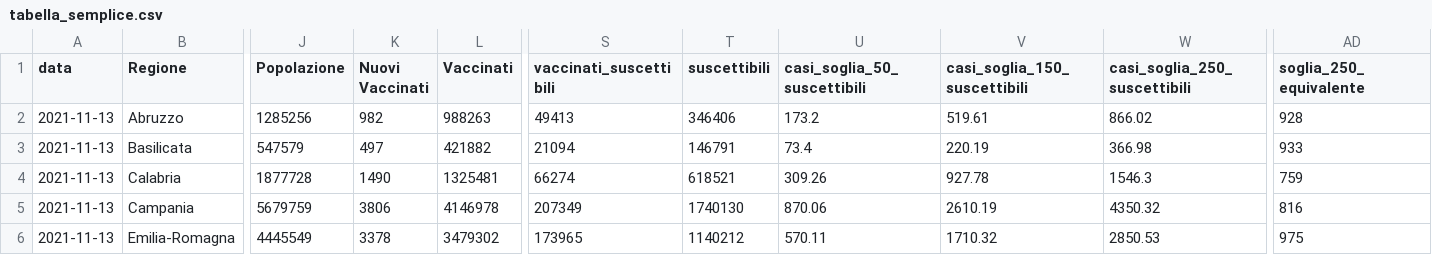
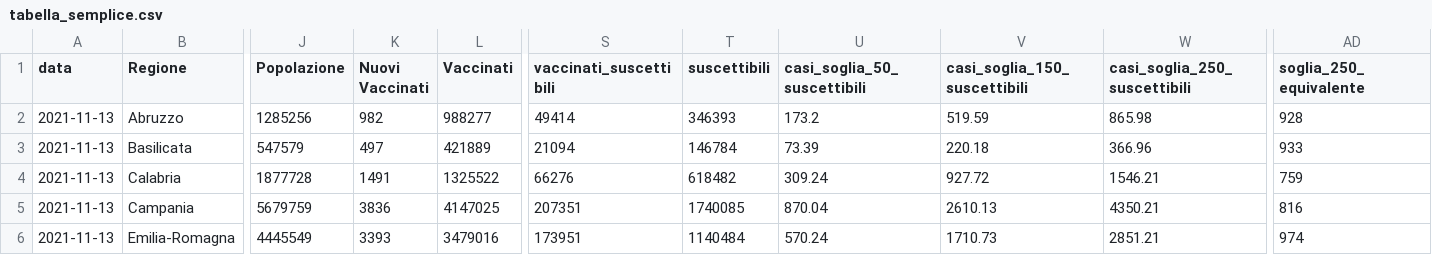
Before and after one commit to Data-Network-Lab/indicatore_zona_gialla, a CSV file: data/graph-data/tabella_semplice.csv, drawn as a sheet; only a part is shown, gaps mark what is left out; the diff covers the shown part only; the diff names each change by its address in the sheet, - before the commit and + after, or states it on an @@ line.

```diff
--- a/data/graph-data/tabella_semplice.csv
+++ b/data/graph-data/tabella_semplice.csv
-L2 (Vaccinati): 988263
+L2 (Vaccinati): 988277
-S2 (vaccinati_suscettibili): 49413
+S2 (vaccinati_suscettibili): 49414
-T2 (suscettibili): 346406
+T2 (suscettibili): 346393
-V2 (casi_soglia_150_suscettibili): 519.61
+V2 (casi_soglia_150_suscettibili): 519.59
-W2 (casi_soglia_250_suscettibili): 866.02
+W2 (casi_soglia_250_suscettibili): 865.98
-L3 (Vaccinati): 421882
+L3 (Vaccinati): 421889
-T3 (suscettibili): 146791
+T3 (suscettibili): 146784
-U3 (casi_soglia_50_suscettibili): 73.4
+U3 (casi_soglia_50_suscettibili): 73.39
-V3 (casi_soglia_150_suscettibili): 220.19
+V3 (casi_soglia_150_suscettibili): 220.18
-W3 (casi_soglia_250_suscettibili): 366.98
+W3 (casi_soglia_250_suscettibili): 366.96
-K4 (Nuovi Vaccinati): 1490
+K4 (Nuovi Vaccinati): 1491
-L4 (Vaccinati): 1325481
+L4 (Vaccinati): 1325522
-S4 (vaccinati_suscettibili): 66274
+S4 (vaccinati_suscettibili): 66276
-T4 (suscettibili): 618521
+T4 (suscettibili): 618482
-U4 (casi_soglia_50_suscettibili): 309.26
+U4 (casi_soglia_50_suscettibili): 309.24
-V4 (casi_soglia_150_suscettibili): 927.78
+V4 (casi_soglia_150_suscettibili): 927.72
-W4 (casi_soglia_250_suscettibili): 1546.3
+W4 (casi_soglia_250_suscettibili): 1546.21
-K5 (Nuovi Vaccinati): 3806
+K5 (Nuovi Vaccinati): 3836
-L5 (Vaccinati): 4146978
+L5 (Vaccinati): 4147025
-S5 (vaccinati_suscettibili): 207349
+S5 (vaccinati_suscettibili): 207351
-T5 (suscettibili): 1740130
+T5 (suscettibili): 1740085
-U5 (casi_soglia_50_suscettibili): 870.06
+U5 (casi_soglia_50_suscettibili): 870.04
-V5 (casi_soglia_150_suscettibili): 2610.19
+V5 (casi_soglia_150_suscettibili): 2610.13
-W5 (casi_soglia_250_suscettibili): 4350.32
+W5 (casi_soglia_250_suscettibili): 4350.21
-K6 (Nuovi Vaccinati): 3378
+K6 (Nuovi Vaccinati): 3393
-L6 (Vaccinati): 3479302
+L6 (Vaccinati): 3479016
-S6 (vaccinati_suscettibili): 173965
+S6 (vaccinati_suscettibili): 173951
-T6 (suscettibili): 1140212
+T6 (suscettibili): 1140484
-U6 (casi_soglia_50_suscettibili): 570.11
+U6 (casi_soglia_50_suscettibili): 570.24
-V6 (casi_soglia_150_suscettibili): 1710.32
+V6 (casi_soglia_150_suscettibili): 1710.73
-W6 (casi_soglia_250_suscettibili): 2850.53
+W6 (casi_soglia_250_suscettibili): 2851.21
-AD6 (soglia_250_equivalente): 975
+AD6 (soglia_250_equivalente): 974
```
Also changed, not shown: 110 edited cells elsewhere in this file, data/graph-data/scatterplot.csv, data/graph-data/variazione_giornaliera.csv, 3 other files.
